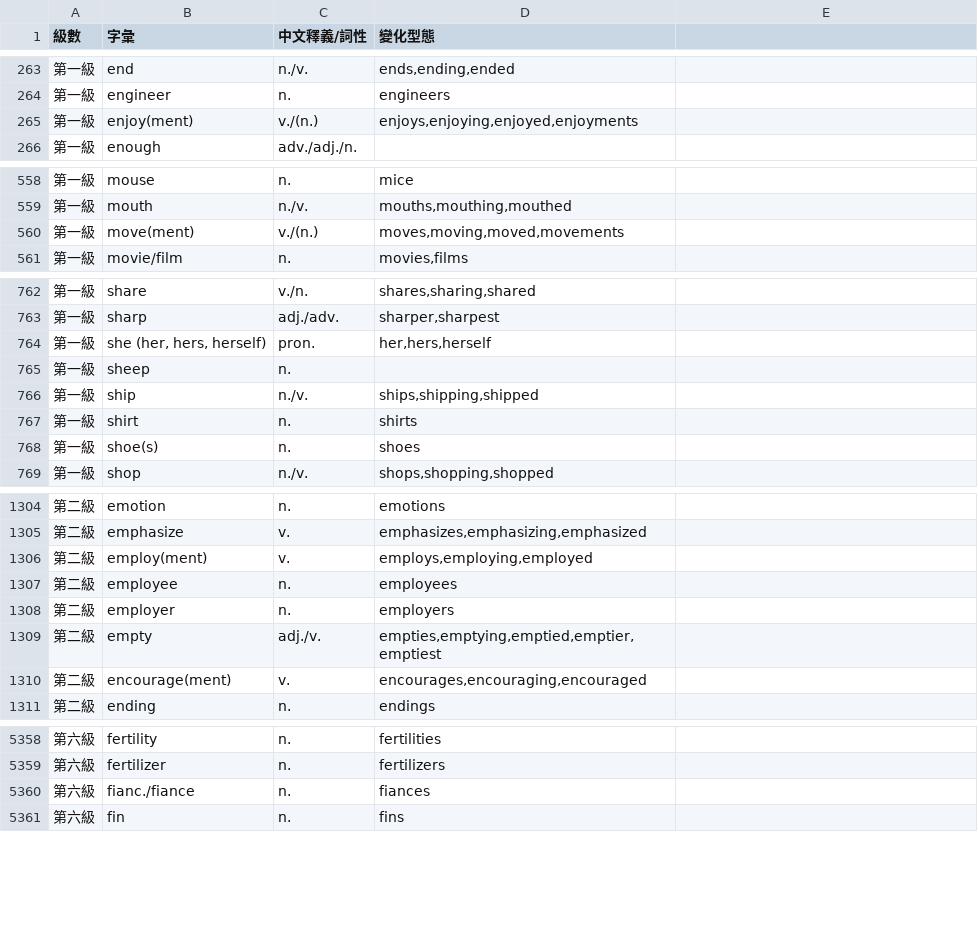
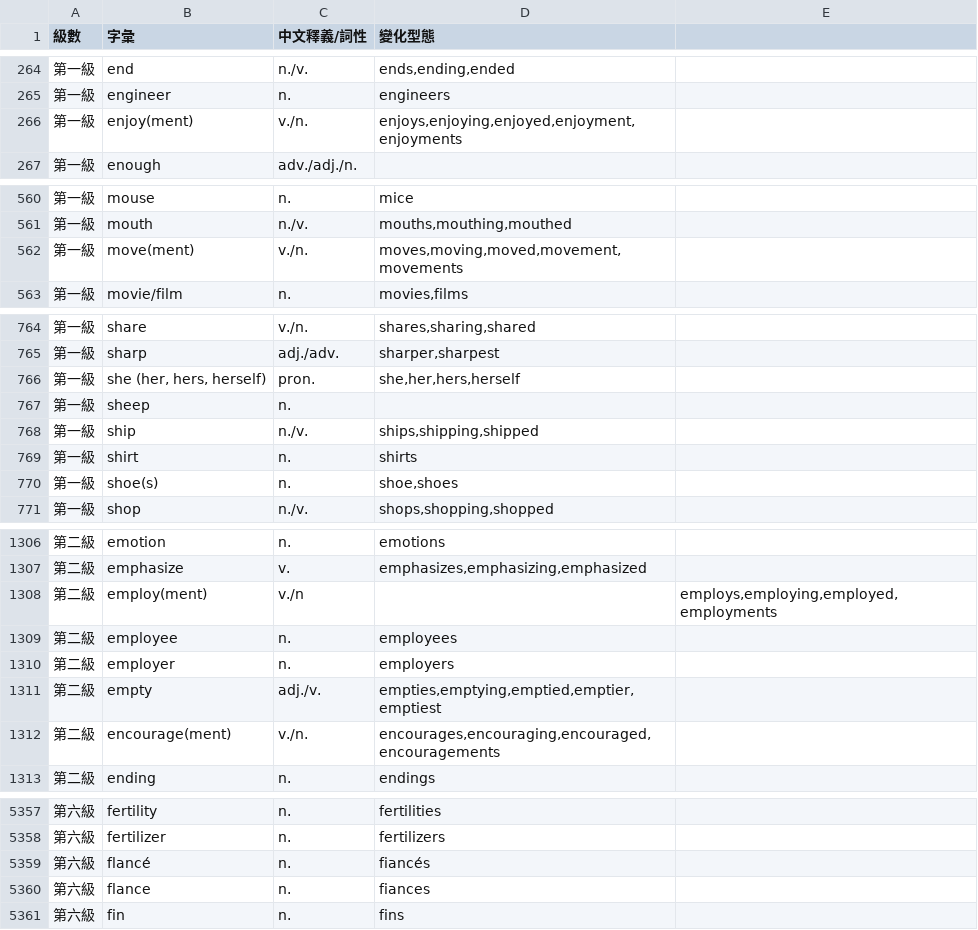
Before and after one commit to ivy89183312-rgb/ivy-vocab-tool, a CSV file: vocab_hs.csv, drawn as a sheet; only a part is shown, gaps mark what is left out; the diff covers the shown part only.

```diff
--- a/vocab_hs.csv
+++ b/vocab_hs.csv
@@ -264,3 +265,3 @@
 第一級,engineer,n.,engineers
-第一級,enjoy(ment),v./(n.),"enjoys,enjoying,enjoyed,enjoyments"
+第一級,enjoy(ment),v./n.,"enjoys,enjoying,enjoyed,enjoyment,enjoyments"
 第一級,enough,adv./adj./n.,
@@ -559,3 +561,3 @@
 第一級,mouth,n./v.,"mouths,mouthing,mouthed"
-第一級,move(ment),v./(n.),"moves,moving,moved,movements"
+第一級,move(ment),v./n.,"moves,moving,moved,movement,movements"
 第一級,movie/film,n.,"movies,films"
@@ -763,3 +765,3 @@
 第一級,sharp,adj./adv.,"sharper,sharpest"
-第一級,"she (her, hers, herself)",pron.,"her,hers,herself"
+第一級,"she (her, hers, herself)",pron.,"she,her,hers,herself"
 第一級,sheep,n.,
@@ -767,3 +769,3 @@
 第一級,shirt,n.,shirts
-第一級,shoe(s),n.,shoes
+第一級,shoe(s),n.,"shoe,shoes"
 第一級,shop,n./v.,"shops,shopping,shopped"
@@ -1305,3 +1307,3 @@
 第二級,emphasize,v.,"emphasizes,emphasizing,emphasized"
-第二級,employ(ment),v.,"employs,employing,employed"
+第二級,employ(ment),v./n,,"employs,employing,employed,employments"
 第二級,employee,n.,employees
@@ -1309,3 +1311,3 @@
 第二級,empty,adj./v.,"empties,emptying,emptied,emptier,emptiest"
-第二級,encourage(ment),v.,"encourages,encouraging,encouraged"
+第二級,encourage(ment),v./n.,"encourages,encouraging,encouraged,encouragements"
 第二級,ending,n.,endings
@@ -5359,3 +5358,4 @@
 第六級,fertilizer,n.,fertilizers
-第六級,fianc./fiance,n.,fiances
+第六級,flancé,n.,fiancés
+第六級,flance,n.,fiances
 第六級,fin,n.,fins
```
Also changed, not shown: 3 added rows, 4 removed rows and 45 edited cells elsewhere in this file.
